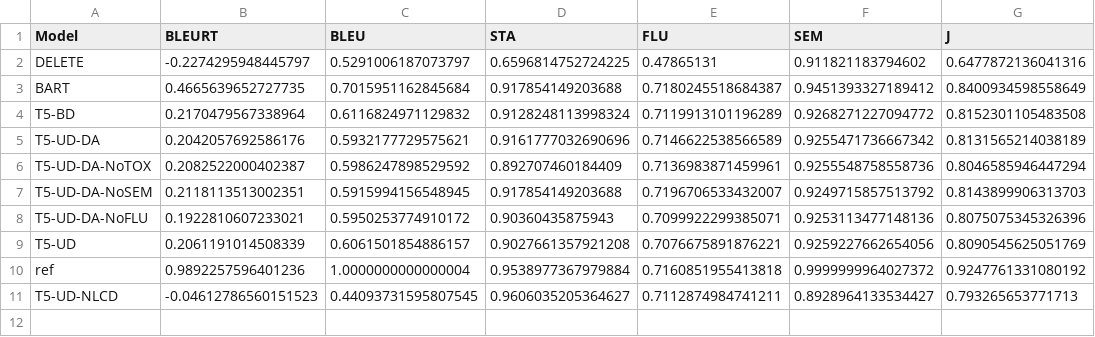
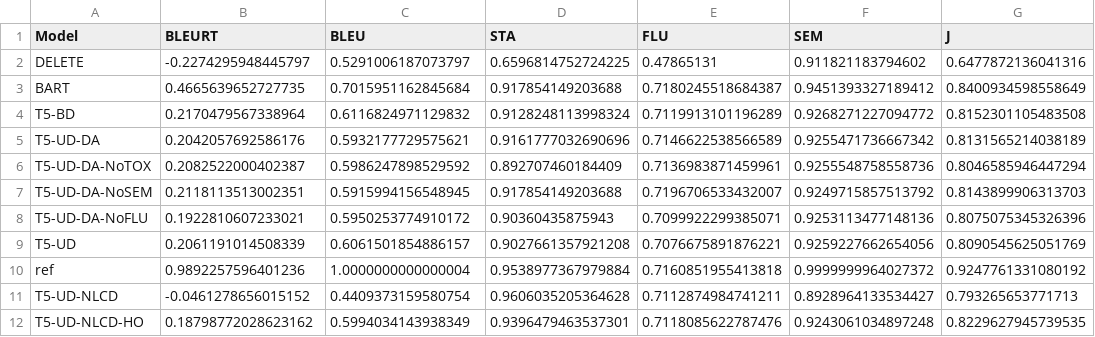
Before and after one commit to garyukong/T5-TextDetoxification, a CSV file: results/val_metrics.csv (was data/interim/val_metrics.csv), drawn as a sheet.

Commit message:
Finish nlcd

```diff
--- a/data/interim/val_metrics.csv
+++ b/results/val_metrics.csv
@@ -10,2 +10,3 @@ T5-UD,0.2061191014508339,0.6061501854886157,0.9027661357921208,0.707667589187622
 ref,0.9892257596401236,1.0000000000000004,0.9538977367979884,0.7160851955413818,0.9999999964027372,0.9247761331080192
-T5-UD-NLCD,-0.04612786560151523,0.44093731595807545,0.9606035205364627,0.7112874984741211,0.8928964133534427,0.793265653771713
+T5-UD-NLCD,-0.0461278656015152,0.4409373159580754,0.9606035205364628,0.7112874984741211,0.8928964133534427,0.793265653771713
+T5-UD-NLCD-HO,0.18798772028623162,0.5994034143938349,0.9396479463537301,0.7118085622787476,0.9243061034897248,0.8229627945739535
```
Also changed, not shown: 8 other files.
